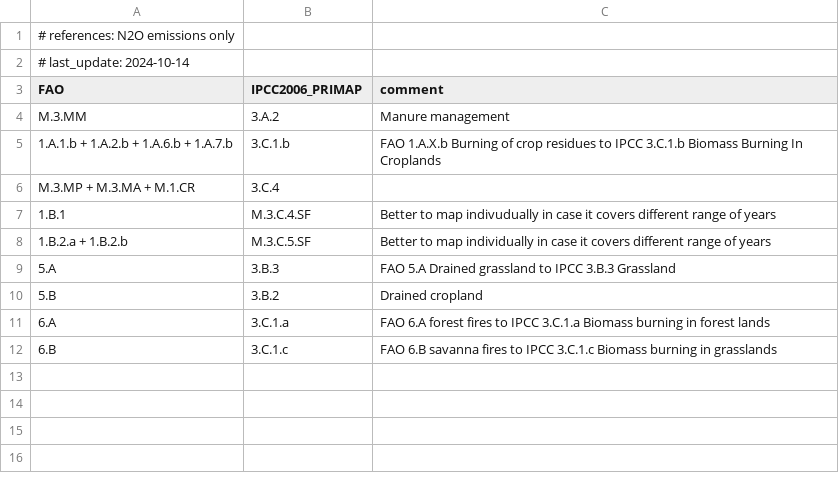
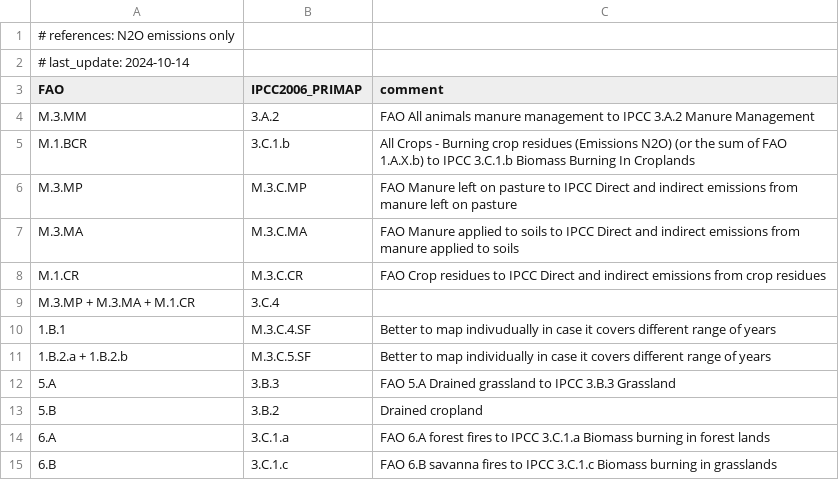
Before and after one commit to primap-community/FAOSTAT_data_primap, a CSV file: conv_FAO_IPPCC2006_PRIMAP_N2O.csv, drawn as a sheet.

```diff
--- a/conv_FAO_IPPCC2006_PRIMAP_N2O.csv
+++ b/conv_FAO_IPPCC2006_PRIMAP_N2O.csv
@@ -3,4 +3,7 @@
 FAO,IPCC2006_PRIMAP,comment
-M.3.MM, 3.A.2, Manure management
-1.A.1.b + 1.A.2.b + 1.A.6.b + 1.A.7.b, 3.C.1.b, FAO 1.A.X.b Burning of crop residues to IPCC 3.C.1.b Biomass Burning In Croplands
+M.3.MM, 3.A.2, FAO All animals manure management to IPCC 3.A.2 Manure Management
+M.1.BCR, 3.C.1.b, All Crops - Burning crop residues (Emissions N2O) (or the sum of FAO 1.A.X.b) to IPCC 3.C.1.b Biomass Burning In Croplands
+M.3.MP, M.3.C.MP, FAO Manure left on pasture to IPCC Direct and indirect emissions from manure left on pasture
+M.3.MA, M.3.C.MA, FAO Manure applied to soils to IPCC Direct and indirect emissions from manure applied to soils
+M.1.CR, M.3.C.CR, FAO Crop residues to IPCC Direct and indirect emissions from crop residues
 M.3.MP + M.3.MA + M.1.CR, 3.C.4
```
Also changed, not shown: 10 other files.
